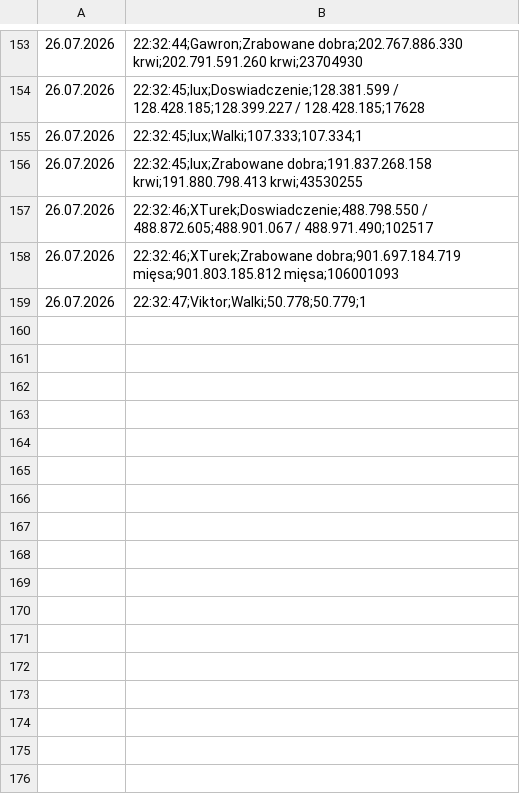
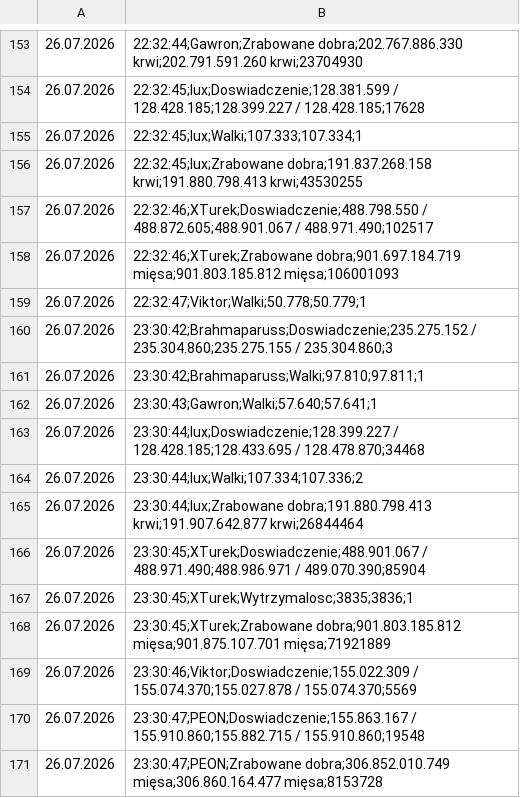
Before and after one commit to statystyki-bf/SledzikBitefight, a CSV file: Raport_Bitefight_26.07.2026.csv, drawn as a sheet; only a part is shown, gaps mark what is left out; the diff names each change by its address in the sheet, - before the commit and + after, or states it on an @@ line.

```diff
--- a/Raport_Bitefight_26.07.2026.csv
+++ b/Raport_Bitefight_26.07.2026.csv
+row 160: 26.07.2026 | 23:30:42;Brahmaparuss;Doswiadczenie;235.275.152 / 235.304.860;235.275.155 / 235.304.860;3
+row 161: 26.07.2026 | 23:30:42;Brahmaparuss;Walki;97.810;97.811;1
+row 162: 26.07.2026 | 23:30:43;Gawron;Walki;57.640;57.641;1
+row 163: 26.07.2026 | 23:30:44;lux;Doswiadczenie;128.399.227 / 128.428.185;128.433.695 / 128.478.870;34468
+row 164: 26.07.2026 | 23:30:44;lux;Walki;107.334;107.336;2
+row 165: 26.07.2026 | 23:30:44;lux;Zrabowane dobra;191.880.798.413 krwi;191.907.642.877 krwi;26844464
+row 166: 26.07.2026 | 23:30:45;XTurek;Doswiadczenie;488.901.067 / 488.971.490;488.986.971 / 489.070.390;85904
+row 167: 26.07.2026 | 23:30:45;XTurek;Wytrzymalosc;3835;3836;1
+row 168: 26.07.2026 | 23:30:45;XTurek;Zrabowane dobra;901.803.185.812 mięsa;901.875.107.701 mięsa;71921889
+row 169: 26.07.2026 | 23:30:46;Viktor;Doswiadczenie;155.022.309 / 155.074.370;155.027.878 / 155.074.370;5569
+row 170: 26.07.2026 | 23:30:47;PEON;Doswiadczenie;155.863.167 / 155.910.860;155.882.715 / 155.910.860;19548
+row 171: 26.07.2026 | 23:30:47;PEON;Zrabowane dobra;306.852.010.749 mięsa;306.860.164.477 mięsa;8153728
```
Also changed, not shown: 1 other file.
